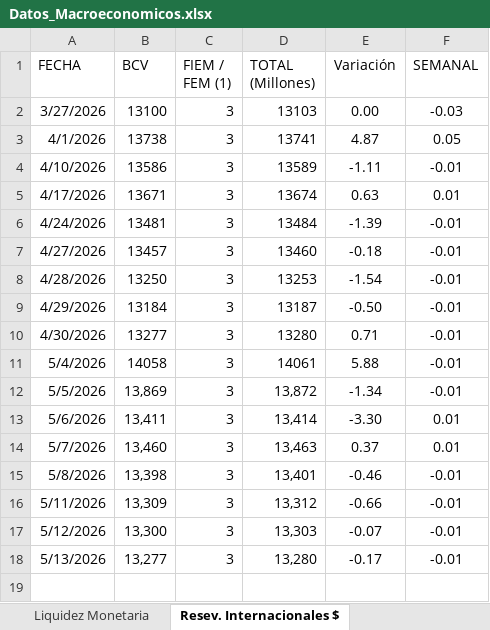
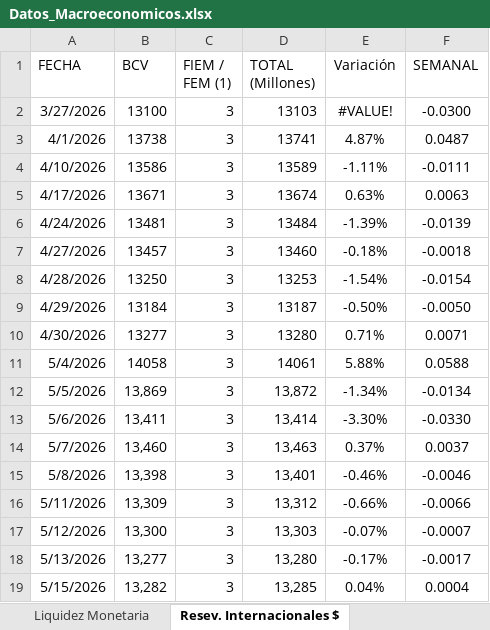
Before and after one commit to bfauairmonitor/Monitor-Nacional, an Excel workbook: Datos_Macroeconomicos.xlsx, sheet Resev. Internacionales $, drawn as a sheet; values as stored, in another font and other column widths than the file's, no borders; the diff names each change by its address in the sheet, - before the commit and + after, or states it on an @@ line.

```diff
--- a/Datos_Macroeconomicos.xlsx (sheet Resev. Internacionales $)
+++ b/Datos_Macroeconomicos.xlsx (sheet Resev. Internacionales $)
-E2 (Variación): 0.00
+E2 (Variación): #VALUE!
-F2 (SEMANAL): -0.03
+F2 (SEMANAL): -0.0300
-E3 (Variación): 4.87
+E3 (Variación): 4.87%
-F3 (SEMANAL): 0.05
+F3 (SEMANAL): 0.0487
-E4 (Variación): -1.11
+E4 (Variación): -1.11%
-F4 (SEMANAL): -0.01
+F4 (SEMANAL): -0.0111
-E5 (Variación): 0.63
+E5 (Variación): 0.63%
-F5 (SEMANAL): 0.01
+F5 (SEMANAL): 0.0063
-E6 (Variación): -1.39
+E6 (Variación): -1.39%
-F6 (SEMANAL): -0.01
+F6 (SEMANAL): -0.0139
-E7 (Variación): -0.18
+E7 (Variación): -0.18%
-F7 (SEMANAL): -0.01
+F7 (SEMANAL): -0.0018
-E8 (Variación): -1.54
+E8 (Variación): -1.54%
-F8 (SEMANAL): -0.01
+F8 (SEMANAL): -0.0154
-E9 (Variación): -0.50
+E9 (Variación): -0.50%
-F9 (SEMANAL): -0.01
+F9 (SEMANAL): -0.0050
-E10 (Variación): 0.71
+E10 (Variación): 0.71%
-F10 (SEMANAL): -0.01
+F10 (SEMANAL): 0.0071
-E11 (Variación): 5.88
+E11 (Variación): 5.88%
-F11 (SEMANAL): -0.01
+F11 (SEMANAL): 0.0588
-E12 (Variación): -1.34
+E12 (Variación): -1.34%
-F12 (SEMANAL): -0.01
+F12 (SEMANAL): -0.0134
-E13 (Variación): -3.30
+E13 (Variación): -3.30%
-F13 (SEMANAL): 0.01
+F13 (SEMANAL): -0.0330
-E14 (Variación): 0.37
+E14 (Variación): 0.37%
-F14 (SEMANAL): 0.01
+F14 (SEMANAL): 0.0037
-E15 (Variación): -0.46
+E15 (Variación): -0.46%
-F15 (SEMANAL): -0.01
+F15 (SEMANAL): -0.0046
-E16 (Variación): -0.66
+E16 (Variación): -0.66%
-F16 (SEMANAL): -0.01
+F16 (SEMANAL): -0.0066
-E17 (Variación): -0.07
+E17 (Variación): -0.07%
-F17 (SEMANAL): -0.01
+F17 (SEMANAL): -0.0007
-E18 (Variación): -0.17
+E18 (Variación): -0.17%
-F18 (SEMANAL): -0.01
+F18 (SEMANAL): -0.0017
+row 19: 5/15/2026 | 13,282 | 3 | 13,285 | 0.04% | 0.0004
```
Also changed, not shown: sheet Reservas Bancarias Excedentari, sheet Liquidez Monetaria, sheet Tasa Overnight Diaria.
